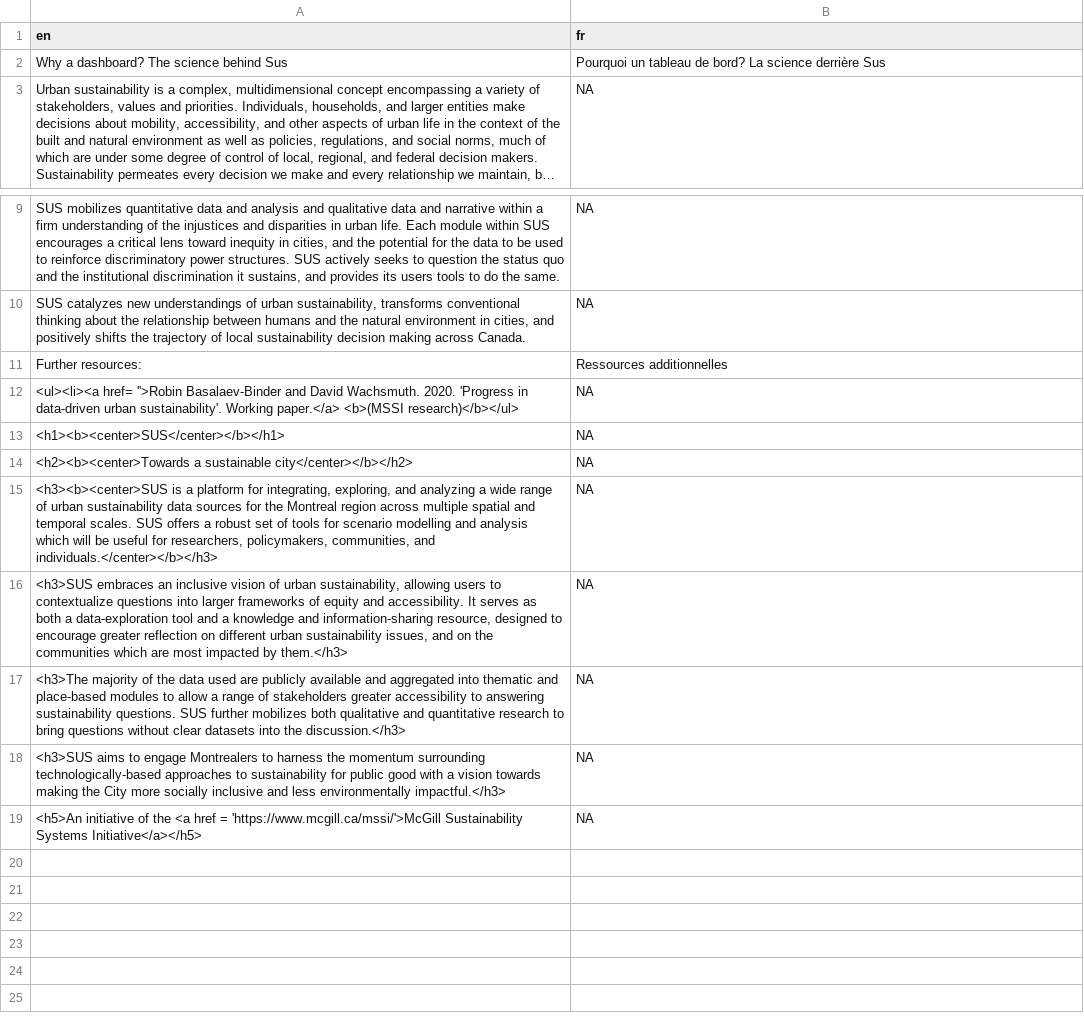
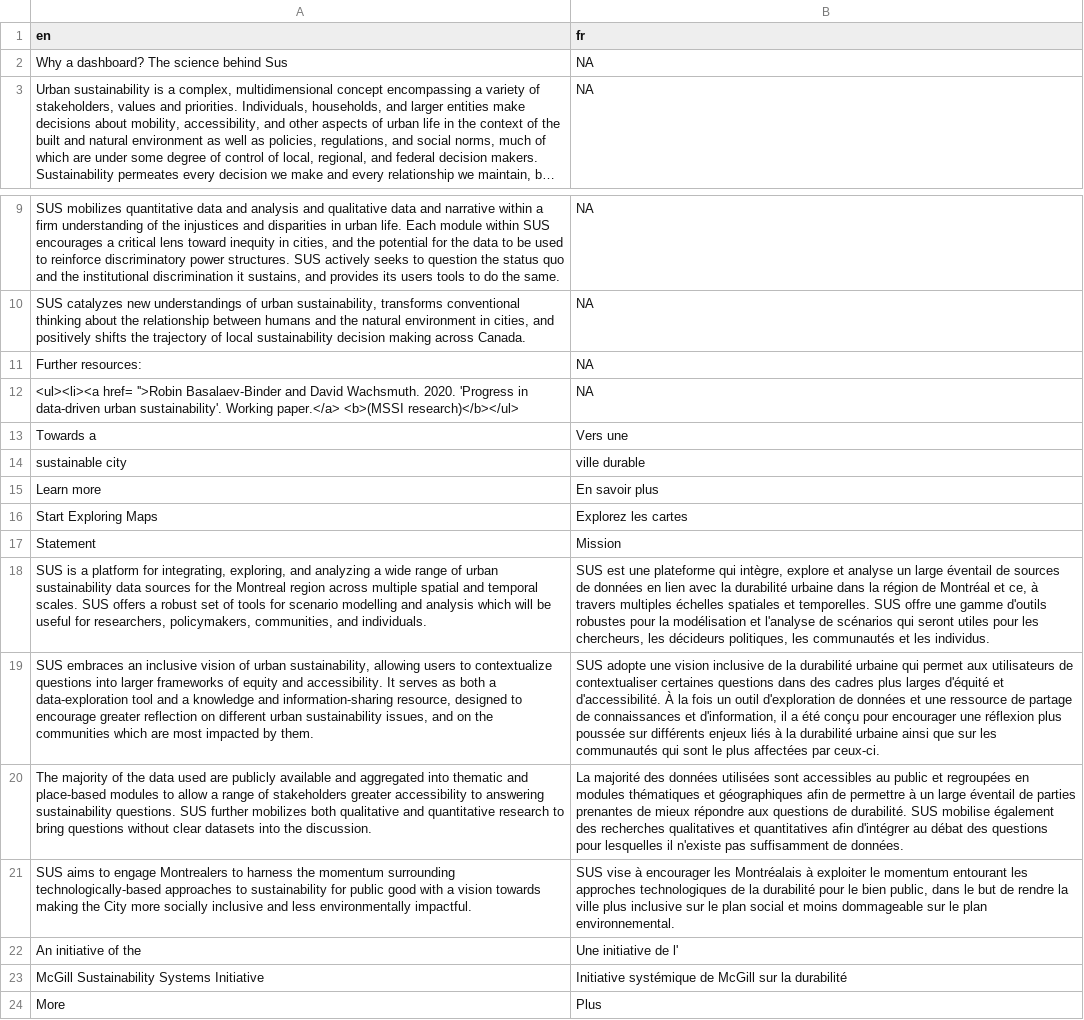
Before and after one commit to Curbcut/curbcut-montreal, a CSV file: dev/translation/csv/home_and_about_translated.csv, drawn as a sheet; only a part is shown, gaps mark what is left out; long unchanged cells end in …; removed rows and columns are numbered as before the commit, all else as after; the diff names each change by its address in the sheet, - before the commit and + after, or states it on an @@ line.

Commit message:
home page translated

```diff
--- a/dev/translation/csv/home_and_about_translated.csv
+++ b/dev/translation/csv/home_and_about_translated.csv
-B2 (fr): Pourquoi un tableau de bord? La science derrière Sus
+B2 (fr): NA
-B11 (fr): Ressources additionnelles
+B11 (fr): NA
-row 13: <h1><b><center>SUS</center></b></h1> | NA
-row 14: <h2><b><center>Towards a sustainable city</center></b></h2> | NA
-row 15: <h3><b><center>SUS is a platform for integrating, exploring, and analyzing a wide range of urban sustainability data sources for the Montreal region across multiple spatial and temporal scales. SUS offers a robust set of tools for scenario modelling and analysis which will be useful for researchers, policymakers, communities, and individuals.</center></b></h3> | NA
-row 16: <h3>SUS embraces an inclusive vision of urban sustainability, allowing users to contextualize questions into larger frameworks of equity and accessibility. It serves as both a data-exploration tool and a knowledge and information-sharing resource, designed to encourage greater reflection on different urban sustainability issues, and on the communities which are most impacted by them.</h3> | NA
-row 17: <h3>The majority of the data used are publicly available and aggregated into thematic and place-based modules to allow a range of stakeholders greater accessibility to answering sustainability questions. SUS further mobilizes both qualitative and quantitative research to bring questions without clear datasets into the discussion.</h3> | NA
-row 18: <h3>SUS aims to engage Montrealers to harness the momentum surrounding technologically-based approaches to sustainability for public good with a vision towards making the City more socially inclusive and less environmentally impactful.</h3> | NA
-row 19: <h5>An initiative of the <a href = 'https://www.mcgill.ca/mssi/'>McGill Sustainability Systems Initiative</a></h5> | NA
+row 13: Towards a | Vers une
+row 14: sustainable city | ville durable
+row 15: Learn more | En savoir plus
+row 16: Start Exploring Maps | Explorez les cartes
+row 17: Statement | Mission
+row 18: SUS is a platform for integrating, exploring, and analyzing a wide range of urban sustainability data sources for the Montreal region across multiple spatial and temporal scales. SUS offers a robust set of tools for scenario modelling and analysis which will be useful for researchers, policymakers, communities, and individuals. | SUS est une plateforme qui intègre, explore et analyse un large éventail de sources de données en lien avec la durabilité urbaine dans la région de Montréal et ce, à travers multiples échelles spatiales et temporelles. SUS offre une gamme d'outils robustes pour la modélisation et l'analyse de scénarios qui seront utiles pour les chercheurs, les décideurs politiques, les communautés et les individus.
+row 19: SUS embraces an inclusive vision of urban sustainability, allowing users to contextualize questions into larger frameworks of equity and accessibility. It serves as both a data-exploration tool and a knowledge and information-sharing resource, designed to encourage greater reflection on different urban sustainability issues, and on the communities which are most impacted by them. | SUS adopte une vision inclusive de la durabilité urbaine qui permet aux utilisateurs de contextualiser certaines questions dans des cadres plus larges d'équité et d'accessibilité. À la fois un outil d'exploration de données et une ressource de partage de connaissances et d'information, il a été conçu pour encourager une réflexion plus poussée sur différents enjeux liés à la durabilité urbaine ainsi que sur les communautés qui sont le plus affectées par ceux-ci.
+row 20: The majority of the data used are publicly available and aggregated into thematic and place-based modules to allow a range of stakeholders greater accessibility to answering sustainability questions. SUS further mobilizes both qualitative and quantitative research to bring questions without clear datasets into the discussion. | La majorité des données utilisées sont accessibles au public et regroupées en modules thématiques et géographiques afin de permettre à un large éventail de parties prenantes de mieux répondre aux questions de durabilité. SUS mobilise également des recherches qualitatives et quantitatives afin d'intégrer au débat des questions pour lesquelles il n'existe pas suffisamment de données.
+row 21: SUS aims to engage Montrealers to harness the momentum surrounding technologically-based approaches to sustainability for public good with a vision towards making the City more socially inclusive and less environmentally impactful. | SUS vise à encourager les Montréalais à exploiter le momentum entourant les approches technologiques de la durabilité pour le bien public, dans le but de rendre la ville plus inclusive sur le plan social et moins dommageable sur le plan environnemental.
+row 22: An initiative of the | Une initiative de l'
+row 23: McGill Sustainability Systems Initiative | Initiative systémique de McGill sur la durabilité
+row 24: More | Plus
```
Also changed, not shown: 3 other files.
